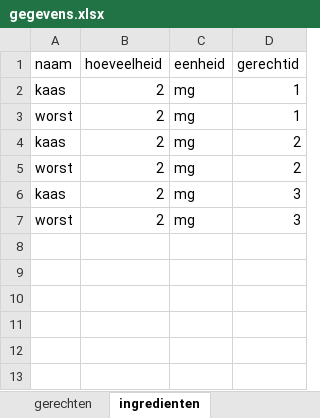
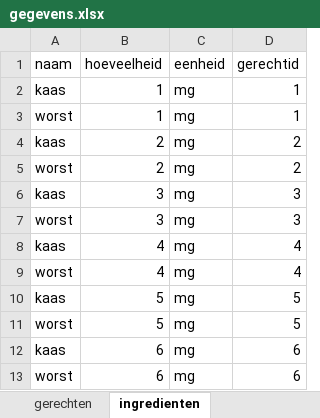
Before and after one commit to DeDwerg/wat-moet-ik-eten, an Excel workbook: src/main/resources/gegevens.xlsx, sheet ingredienten, drawn as a sheet; values as stored, in another font and other column widths than the file's, no borders; the diff names each change by its address in the sheet, - before the commit and + after, or states it on an @@ line.

```diff
--- a/src/main/resources/gegevens.xlsx (sheet ingredienten)
+++ b/src/main/resources/gegevens.xlsx (sheet ingredienten)
-B2:B3 (hoeveelheid): 2
+B2:B3 (hoeveelheid): 1
-B6:B7 (hoeveelheid): 2
+B6:B7 (hoeveelheid): 3
+row 8: kaas | 4 | mg | 4
+row 9: worst | 4 | mg | 4
+row 10: kaas | 5 | mg | 5
+row 11: worst | 5 | mg | 5
+row 12: kaas | 6 | mg | 6
+row 13: worst | 6 | mg | 6
```
Also changed, not shown: sheet gerechten, sheet personen, 20 other files.
